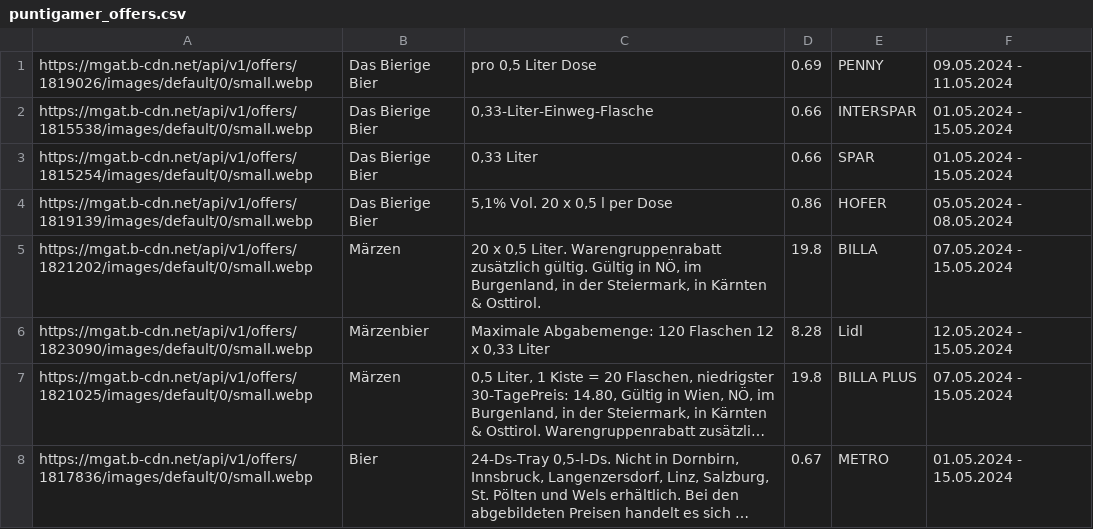
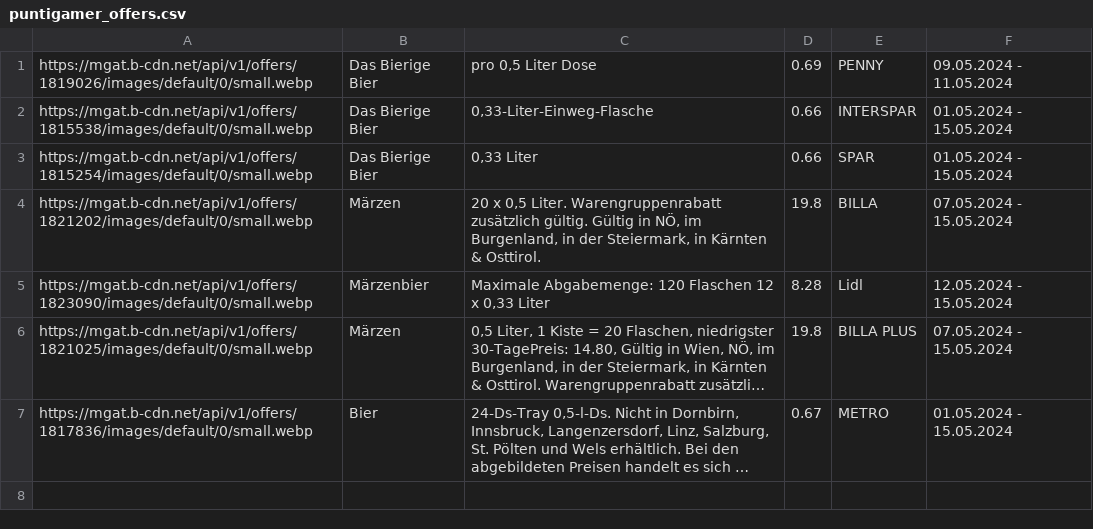
Before and after one commit to muerzi/muerzi.github.io, a CSV file: puntigamer_offers.csv, drawn as a sheet; long unchanged cells end in ….

Commit message:
Updating puntigamer_offers.csv

```diff
--- a/puntigamer_offers.csv
+++ b/puntigamer_offers.csv
@@ -3,3 +3,2 @@ https://mgat.b-cdn.net/api/v1/offers/1815538/images/default/0/small.webp,Das Bie
 https://mgat.b-cdn.net/api/v1/offers/1815254/images/default/0/small.webp,Das Bierige Bier,"0,33 Liter",0.66,SPAR,01.05.2024 - 15.05.2024
-https://mgat.b-cdn.net/api/v1/offers/1819139/images/default/0/small.webp,Das Bierige Bier,"5,1% Vol. 20 x 0,5 l per Dose",0.86,HOFER,05.05.2024 - 08.05.2024
 https://mgat.b-cdn.net/api/v1/offers/1821202/images/default/0/small.webp,Märzen,"20 x 0,5 Liter. Warengruppenrabatt zusätzlich gültig. Gültig in NÖ, im Burgenland, in der Steiermark, in Kärnten & Osttirol.",19.8,BILLA,07.05.2024 - 15.05.2024
```
